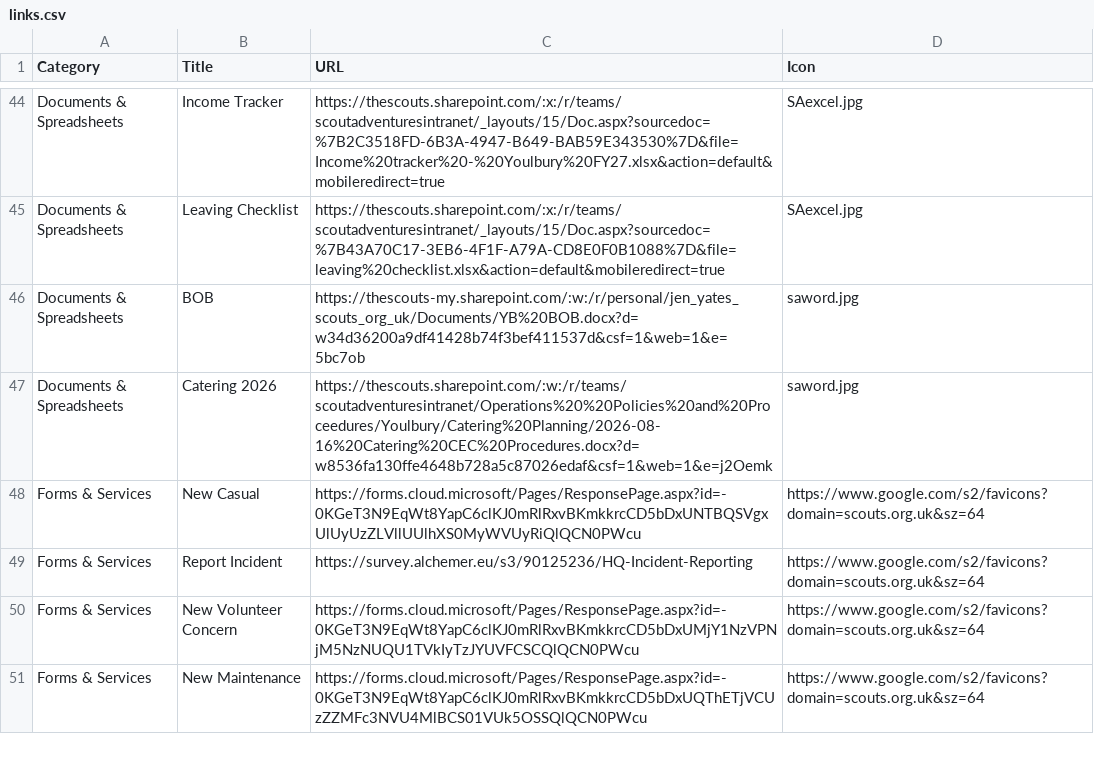
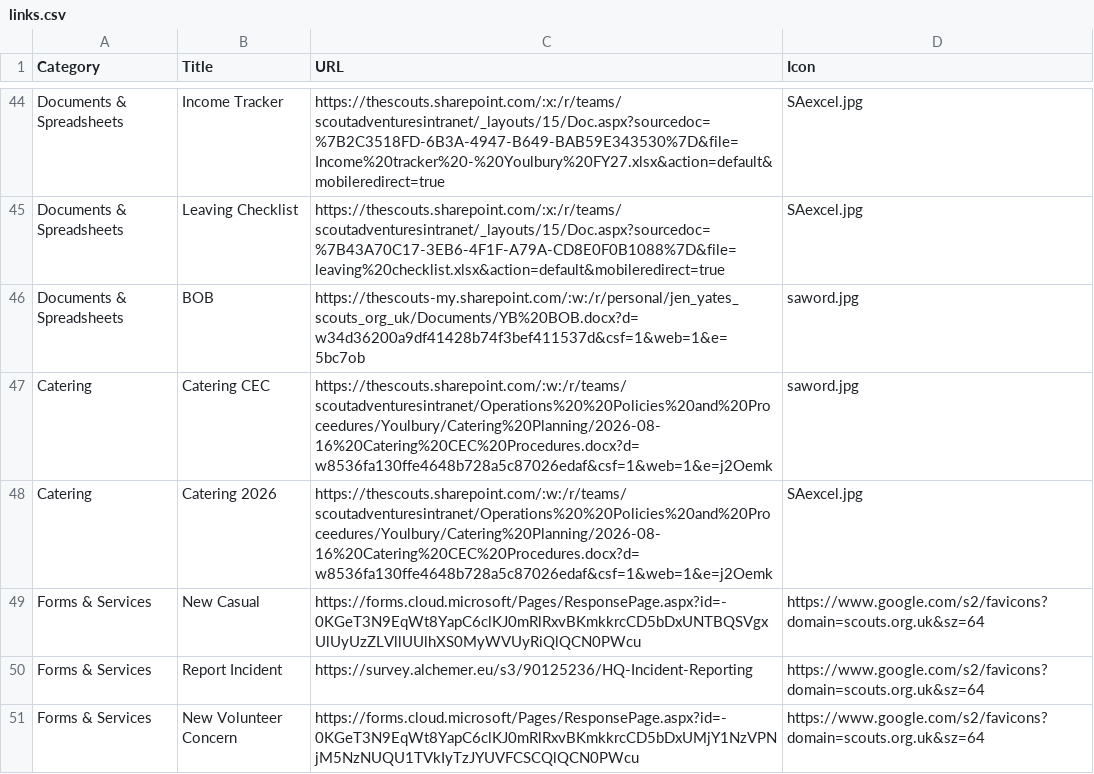
Before and after one commit to jennyy8s-youlbury/jen-homepage, a CSV file: links.csv, drawn as a sheet; only a part is shown, gaps mark what is left out; the shorter side is filled out with more unchanged rows.

Commit message:
Update links.csv

```diff
--- a/links.csv
+++ b/links.csv
@@ -46,3 +46,4 @@ Documents & Spreadsheets,Leaving Checklist,"https://thescouts.sharepoint.com/:x:
 Documents & Spreadsheets,BOB,https://thescouts-my.sharepoint.com/:w:/r/personal/jen_yates_scouts_org_uk/Documents/YB%20BOB.docx?d=w34d36200a9df41428b74f3bef411537d&csf=1&web=1&e=5bc7ob,saword.jpg
-Documents & Spreadsheets,Catering 2026,https://thescouts.sharepoint.com/:w:/r/teams/scoutadventuresintranet/Operations%20%20Policies%20and%20Proceedures/Youlbury/Catering%20Planning/2026-08-16%20Catering%20CEC%20Procedures.docx?d=w8536fa130ffe4648b728a5c87026edaf&csf=1&web=1&e=j2Oemk,saword.jpg
+Catering,Catering CEC,https://thescouts.sharepoint.com/:w:/r/teams/scoutadventuresintranet/Operations%20%20Policies%20and%20Proceedures/Youlbury/Catering%20Planning/2026-08-16%20Catering%20CEC%20Procedures.docx?d=w8536fa130ffe4648b728a5c87026edaf&csf=1&web=1&e=j2Oemk,saword.jpg
+Catering,Catering 2026,https://thescouts.sharepoint.com/:w:/r/teams/scoutadventuresintranet/Operations%20%20Policies%20and%20Proceedures/Youlbury/Catering%20Planning/2026-08-16%20Catering%20CEC%20Procedures.docx?d=w8536fa130ffe4648b728a5c87026edaf&csf=1&web=1&e=j2Oemk,SAexcel.jpg
 Forms & Services,New Casual,https://forms.cloud.microsoft/Pages/ResponsePage.aspx?id=-0KGeT3N9EqWt8YapC6clKJ0mRlRxvBKmkkrcCD5bDxUNTBQSVgxUlUyUzZLVllUUlhXS0MyWVUyRiQlQCN0PWcu,https://www.google.com/s2/favicons?domain=scouts.org.uk&sz=64
```
